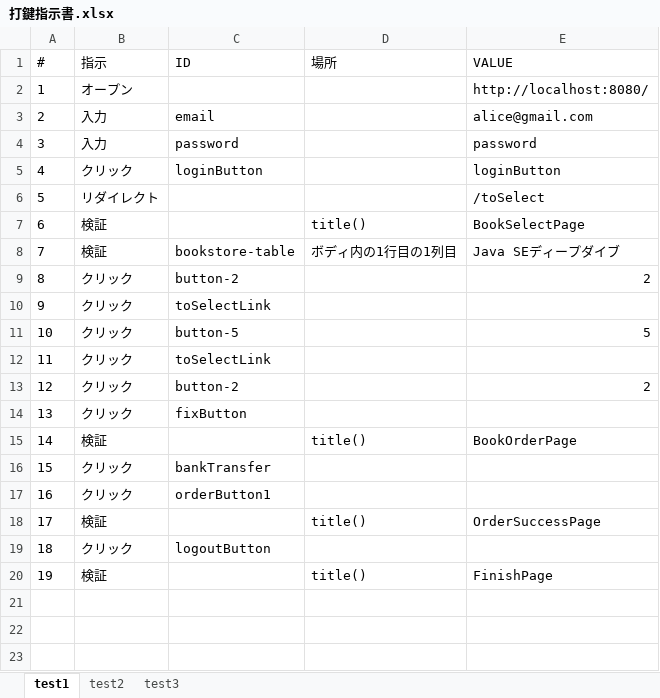
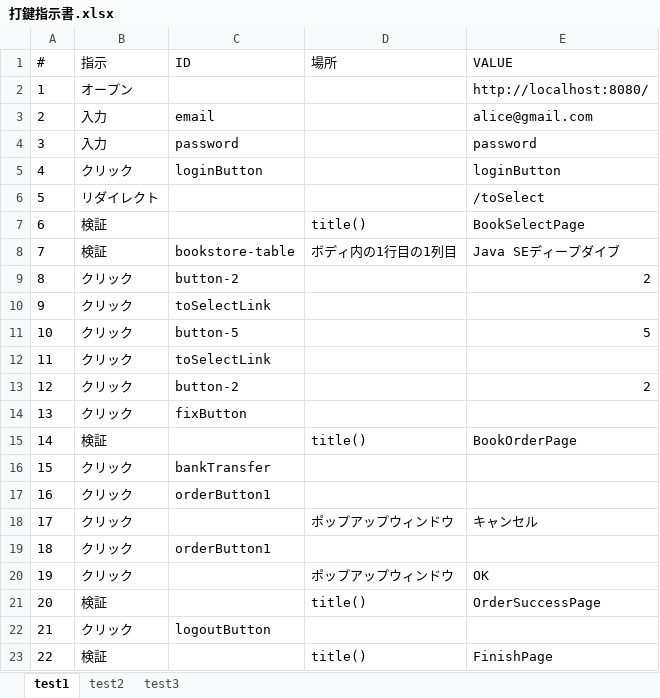
Before and after one commit to KenyaSaitoh/learn_java_testing, an Excel workbook: selenium/prompt/bookstore/打鍵指示書.xlsx, sheet test1, drawn as a sheet; values as stored, in another font and other column widths than the file's, no borders; addresses are those after the commit; the diff names each change by its address in the sheet, - before the commit and + after, or states it on an @@ line.

```diff
--- a/selenium/prompt/bookstore/打鍵指示書.xlsx (sheet test1)
+++ b/selenium/prompt/bookstore/打鍵指示書.xlsx (sheet test1)
+row 18: 17 | クリック |  | ポップアップウィンドウ | キャンセル
+row 19: 18 | クリック | orderButton1
+row 20: 19 | クリック |  | ポップアップウィンドウ | OK
@@ column A (#) renumbered from row 21 down @@
```
Also changed, not shown: sheet test2, sheet test3, 8 other files.
